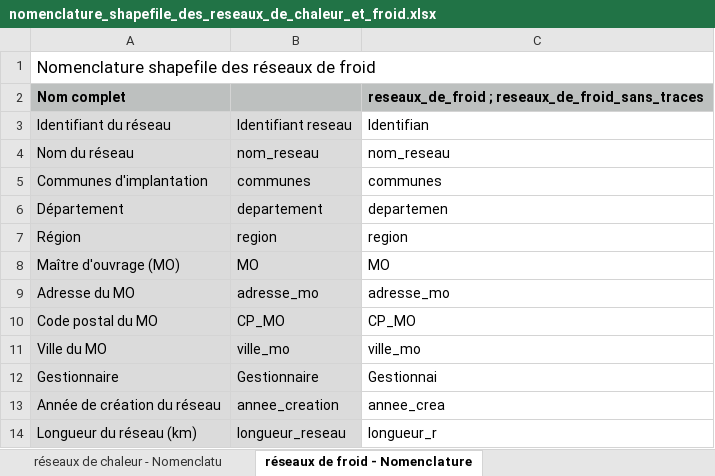
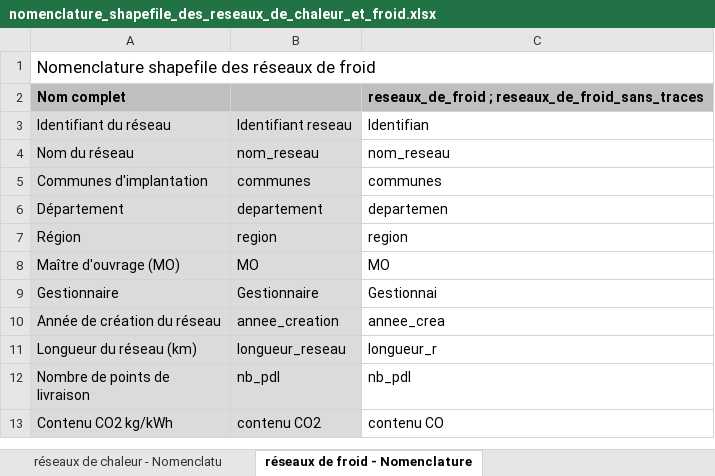
Before and after one commit to betagouv/france-chaleur-urbaine, an Excel workbook: scripts/opendata/nomenclature_shapefile_des_reseaux_de_chaleur_et_froid.xlsx, sheet réseaux de froid - Nomenclature, drawn as a sheet; only a part is shown; the shorter side is filled out with more unchanged rows; values as stored, in another font and other column widths than the file's, no borders; the diff names each change by its address in the sheet, - before the commit and + after, or states it on an @@ line.

Commit message:
Suppression des champs adresses MO dans la nomenclature opendata

```diff
--- a/scripts/opendata/nomenclature_shapefile_des_reseaux_de_chaleur_et_froid.xlsx (sheet réseaux de froid - Nomenclature)
+++ b/scripts/opendata/nomenclature_shapefile_des_reseaux_de_chaleur_et_froid.xlsx (sheet réseaux de froid - Nomenclature)
-row 9: Adresse du MO | adresse_mo | adresse_mo
-row 10: Code postal du MO | CP_MO | CP_MO
-row 11: Ville du MO | ville_mo | ville_mo
```
Also changed, not shown: sheet réseaux de chaleur - Nomenclatu.
